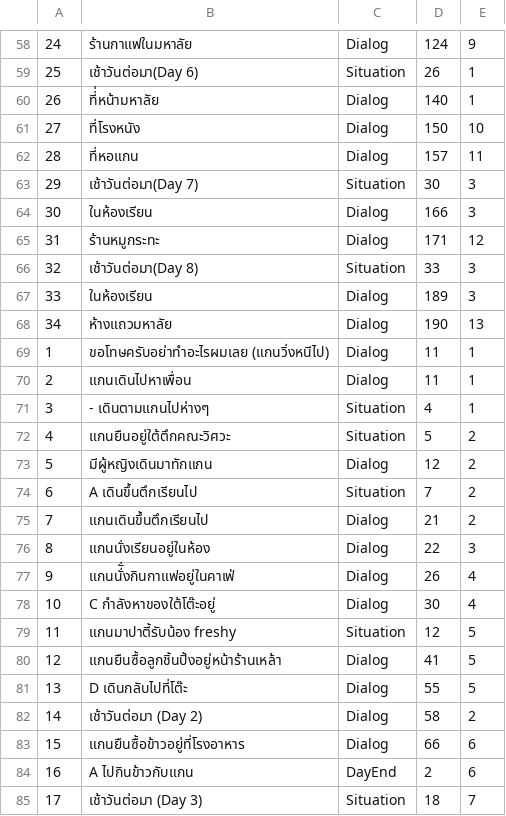
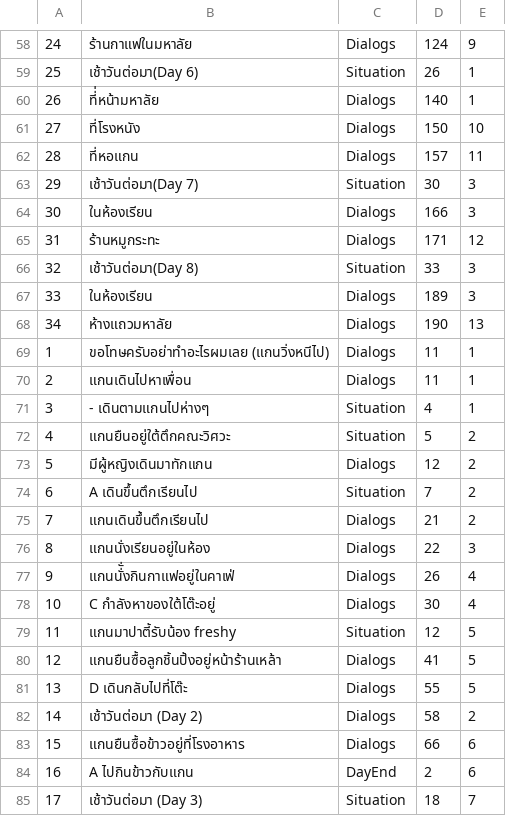
Before and after one commit to tirathawat/onlygan, a CSV file: game/imp/files/situation.csv, drawn as a sheet; only a part is shown, gaps mark what is left out; the diff covers the shown part only.

```diff
--- a/game/imp/files/situation.csv
+++ b/game/imp/files/situation.csv
@@ -58,27 +58,27 @@
-24,ร้านกาแฟในมหาลัย,Dialog,124,9
+24,ร้านกาแฟในมหาลัย,Dialogs,124,9
 25,เช้าวันต่อมา(Day 6),Situation,26,1
-26,ที่่หน้ามหาลัย,Dialog,140,1
-27,ที่โรงหนัง,Dialog,150,10
-28,ที่หอแกน,Dialog,157,11
+26,ที่่หน้ามหาลัย,Dialogs,140,1
+27,ที่โรงหนัง,Dialogs,150,10
+28,ที่หอแกน,Dialogs,157,11
 29,เช้าวันต่อมา(Day 7),Situation,30,3
-30,ในห้องเรียน,Dialog,166,3
-31,ร้านหมูกระทะ,Dialog,171,12
+30,ในห้องเรียน,Dialogs,166,3
+31,ร้านหมูกระทะ,Dialogs,171,12
 32,เช้าวันต่อมา(Day 8),Situation,33,3
-33,ในห้องเรียน,Dialog,189,3
-34,ห้างแถวมหาลัย,Dialog,190,13
-1,ขอโทษครับอย่าทำอะไรผมเลย (แกนวิ่งหนีไป),Dialog,11,1
-2,แกนเดินไปหาเพื่อน,Dialog,11,1
+33,ในห้องเรียน,Dialogs,189,3
+34,ห้างแถวมหาลัย,Dialogs,190,13
+1,ขอโทษครับอย่าทำอะไรผมเลย (แกนวิ่งหนีไป),Dialogs,11,1
+2,แกนเดินไปหาเพื่อน,Dialogs,11,1
 3,- เดินตามแกนไปห่างๆ,Situation,4,1
 4,แกนยืนอยู่ใต้ตึกคณะวิศวะ,Situation,5,2
-5,มีผู้หญิงเดินมาทักแกน,Dialog,12,2
+5,มีผู้หญิงเดินมาทักแกน,Dialogs,12,2
 6,A เดินขึ้นตึกเรียนไป,Situation,7,2
-7,แกนเดินขึ้นตึกเรียนไป,Dialog,21,2
-8,แกนนั่งเรียนอยู่ในห้อง,Dialog,22,3
-9,แกนนั่ั่งกินกาแฟอยู่ในคาเฟ่,Dialog,26,4
-10,C กำลังหาของใต้โต๊ะอยู่,Dialog,30,4
+7,แกนเดินขึ้นตึกเรียนไป,Dialogs,21,2
+8,แกนนั่งเรียนอยู่ในห้อง,Dialogs,22,3
+9,แกนนั่ั่งกินกาแฟอยู่ในคาเฟ่,Dialogs,26,4
+10,C กำลังหาของใต้โต๊ะอยู่,Dialogs,30,4
 11,แกนมาปาตี้รับน้อง freshy,Situation,12,5
-12,แกนยืนซื้อลูกชิ้นปิ้งอยู่หน้าร้านเหล้า,Dialog,41,5
-13,D เดินกลับไปที่โต๊ะ,Dialog,55,5
-14,เช้าวันต่อมา (Day 2),Dialog,58,2
-15,แกนยืนซื้อข้าวอยู่ที่โรงอาหาร,Dialog,66,6
+12,แกนยืนซื้อลูกชิ้นปิ้งอยู่หน้าร้านเหล้า,Dialogs,41,5
+13,D เดินกลับไปที่โต๊ะ,Dialogs,55,5
+14,เช้าวันต่อมา (Day 2),Dialogs,58,2
+15,แกนยืนซื้อข้าวอยู่ที่โรงอาหาร,Dialogs,66,6
 16,A ไปกินข้าวกับแกน,DayEnd,2,6
```
Also changed, not shown: 96 edited cells elsewhere in this file, 1 other file.
